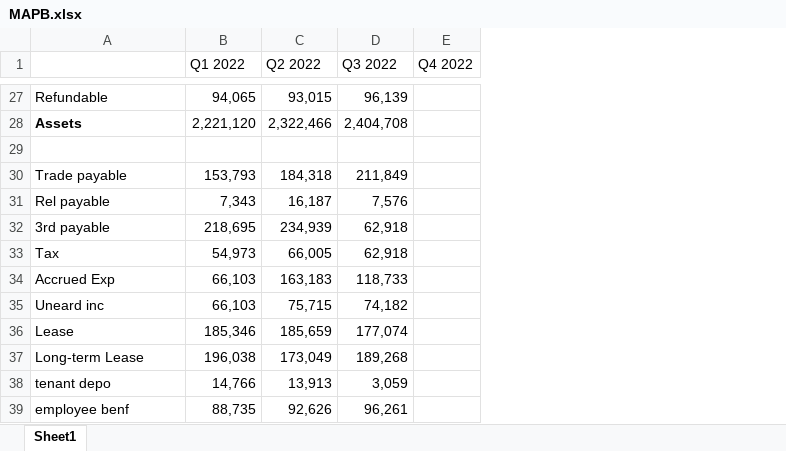
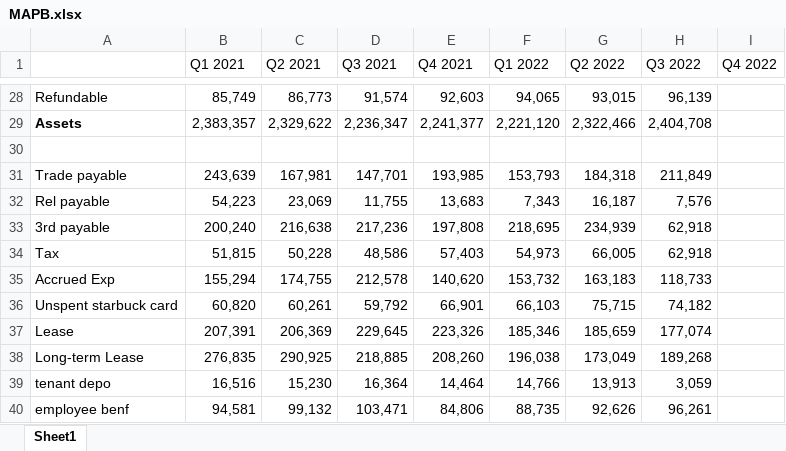
Before and after one commit to michaelmanurung/IDX-DB, an Excel workbook: MAPB/MAPB.xlsx, sheet Sheet1, drawn as a sheet; only a part is shown, gaps mark what is left out; values as stored, in another font and other column widths than the file's, no borders; addresses are those after the commit; the diff covers the shown part only; the diff names each change by its address in the sheet, - before the commit and + after, or states it on an @@ line.

```diff
--- a/MAPB/MAPB.xlsx (sheet Sheet1)
+++ b/MAPB/MAPB.xlsx (sheet Sheet1)
+column B (Q1 2021), rows 28-40: 85,749 | 2,383,357 |  | 243,639 | 54,223 | 200,240 | 51,815 | 155,294 | 60,820 | 207,391 | 276,835 | 16,516 | 94,581
+column C (Q2 2021), rows 28-40: 86,773 | 2,329,622 |  | 167,981 | 23,069 | 216,638 | 50,228 | 174,755 | 60,261 | 206,369 | 290,925 | 15,230 | 99,132
+column D (Q3 2021), rows 28-40: 91,574 | 2,236,347 |  | 147,701 | 11,755 | 217,236 | 48,586 | 212,578 | 59,792 | 229,645 | 218,885 | 16,364 | 103,471
+column E (Q4 2021), rows 28-40: 92,603 | 2,241,377 |  | 193,985 | 13,683 | 197,808 | 57,403 | 140,620 | 66,901 | 223,326 | 208,260 | 14,464 | 84,806
-F35 (Q1 2022): 66,103
+F35 (Q1 2022): 153,732
-A36: Uneard inc
+A36: Unspent starbuck card
```
Also changed, not shown: 7 added rows, 6 removed rows and 1 edited cell elsewhere in this sheet, formulas that keep their value.
